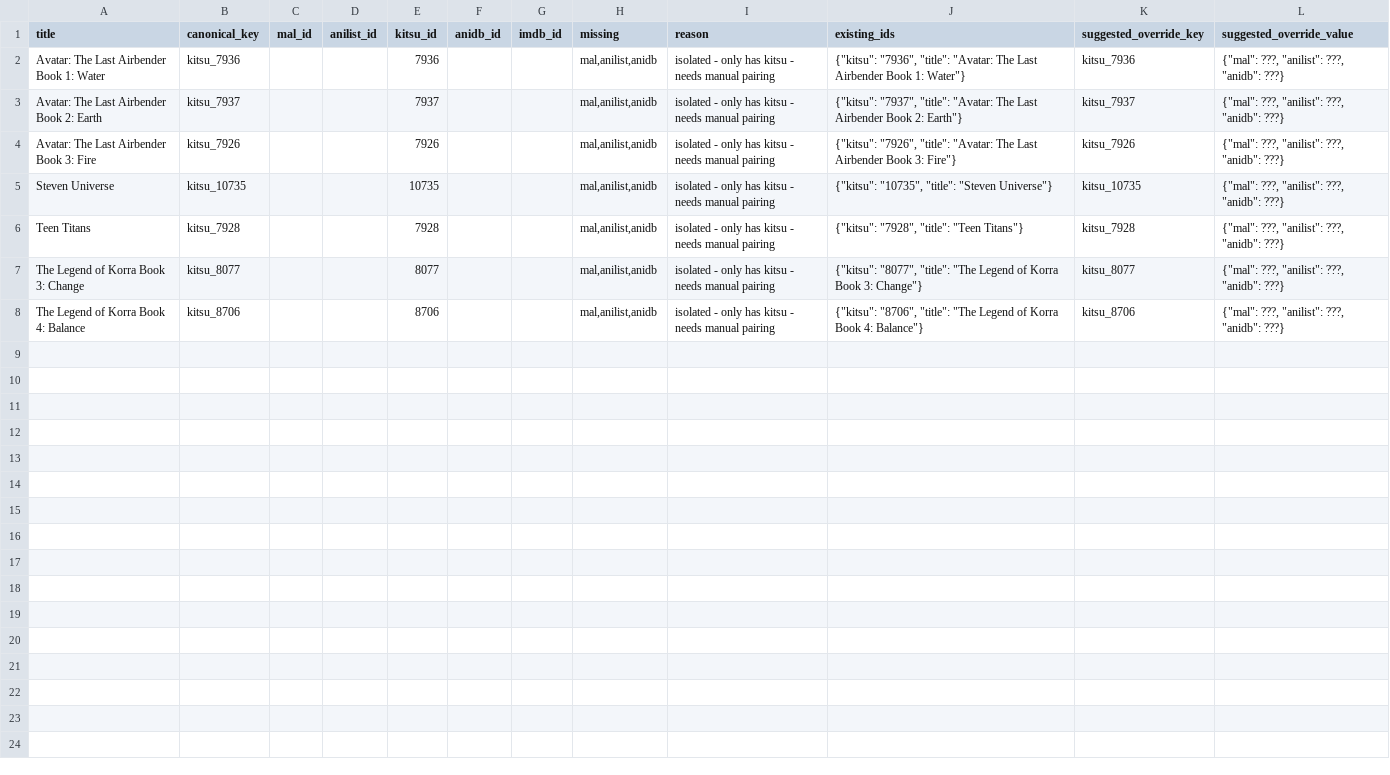
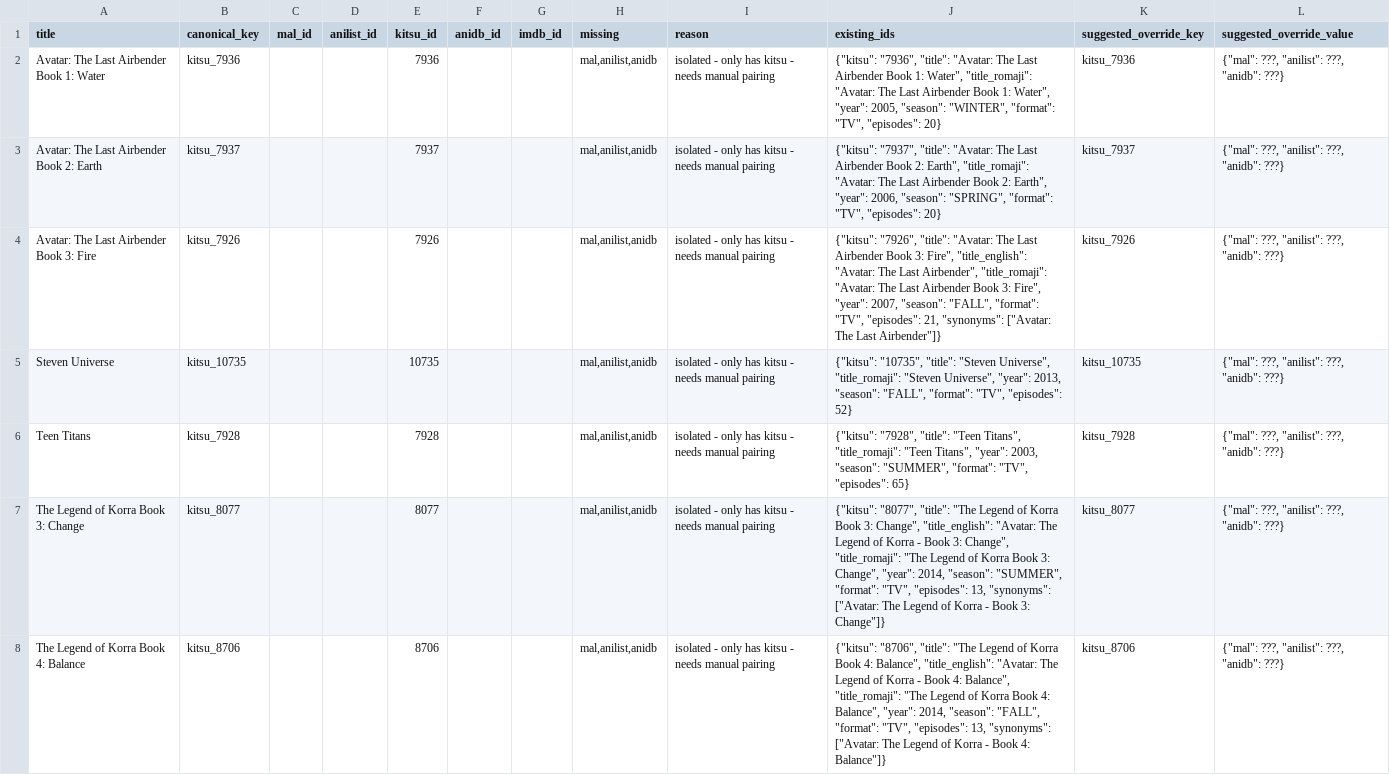
Before and after one commit to dreaming144/anime-sync, a CSV file: unmatched.csv, drawn as a sheet.

```diff
--- a/unmatched.csv
+++ b/unmatched.csv
@@ -1,8 +1,8 @@
 title,canonical_key,mal_id,anilist_id,kitsu_id,anidb_id,imdb_id,missing,reason,existing_ids,suggested_override_key,suggested_override_value
-Avatar: The Last Airbender Book 1: Water,kitsu_7936,,,7936,,,"mal,anilist,anidb",isolated - only has kitsu - needs manual pairing,"{""kitsu"": ""7936"", ""title"": ""Avatar: The Last Airbender Book 1: Water""}",kitsu_7936,"{""mal"": ???, ""anilist"": ???, ""anidb"": ???}"
-Avatar: The Last Airbender Book 2: Earth,kitsu_7937,,,7937,,,"mal,anilist,anidb",isolated - only has kitsu - needs manual pairing,"{""kitsu"": ""7937"", ""title"": ""Avatar: The Last Airbender Book 2: Earth""}",kitsu_7937,"{""mal"": ???, ""anilist"": ???, ""anidb"": ???}"
-Avatar: The Last Airbender Book 3: Fire,kitsu_7926,,,7926,,,"mal,anilist,anidb",isolated - only has kitsu - needs manual pairing,"{""kitsu"": ""7926"", ""title"": ""Avatar: The Last Airbender Book 3: Fire""}",kitsu_7926,"{""mal"": ???, ""anilist"": ???, ""anidb"": ???}"
-Steven Universe,kitsu_10735,,,10735,,,"mal,anilist,anidb",isolated - only has kitsu - needs manual pairing,"{""kitsu"": ""10735"", ""title"": ""Steven Universe""}",kitsu_10735,"{""mal"": ???, ""anilist"": ???, ""anidb"": ???}"
-Teen Titans,kitsu_7928,,,7928,,,"mal,anilist,anidb",isolated - only has kitsu - needs manual pairing,"{""kitsu"": ""7928"", ""title"": ""Teen Titans""}",kitsu_7928,"{""mal"": ???, ""anilist"": ???, ""anidb"": ???}"
-The Legend of Korra Book 3: Change,kitsu_8077,,,8077,,,"mal,anilist,anidb",isolated - only has kitsu - needs manual pairing,"{""kitsu"": ""8077"", ""title"": ""The Legend of Korra Book 3: Change""}",kitsu_8077,"{""mal"": ???, ""anilist"": ???, ""anidb"": ???}"
-The Legend of Korra Book 4: Balance,kitsu_8706,,,8706,,,"mal,anilist,anidb",isolated - only has kitsu - needs manual pairing,"{""kitsu"": ""8706"", ""title"": ""The Legend of Korra Book 4: Balance""}",kitsu_8706,"{""mal"": ???, ""anilist"": ???, ""anidb"": ???}"
+Avatar: The Last Airbender Book 1: Water,kitsu_7936,,,7936,,,"mal,anilist,anidb",isolated - only has kitsu - needs manual pairing,"{""kitsu"": ""7936"", ""title"": ""Avatar: The Last Airbender Book 1: Water"", ""title_romaji"": ""Avatar: The Last Airbender Book 1: Water"", ""year"": 2005, ""season"": ""WINTER"", ""format"": ""TV"", ""episodes"": 20}",kitsu_7936,"{""mal"": ???, ""anilist"": ???, ""anidb"": ???}"
+Avatar: The Last Airbender Book 2: Earth,kitsu_7937,,,7937,,,"mal,anilist,anidb",isolated - only has kitsu - needs manual pairing,"{""kitsu"": ""7937"", ""title"": ""Avatar: The Last Airbender Book 2: Earth"", ""title_romaji"": ""Avatar: The Last Airbender Book 2: Earth"", ""year"": 2006, ""season"": ""SPRING"", ""format"": ""TV"", ""episodes"": 20}",kitsu_7937,"{""mal"": ???, ""anilist"": ???, ""anidb"": ???}"
+Avatar: The Last Airbender Book 3: Fire,kitsu_7926,,,7926,,,"mal,anilist,anidb",isolated - only has kitsu - needs manual pairing,"{""kitsu"": ""7926"", ""title"": ""Avatar: The Last Airbender Book 3: Fire"", ""title_english"": ""Avatar: The Last Airbender"", ""title_romaji"": ""Avatar: The Last Airbender Book 3: Fire"", ""year"": 2007, ""season"": ""FALL"", ""format"": ""TV"", ""episodes"": 21, ""synonyms"": [""Avatar: The Last Airbender""]}",kitsu_7926,"{""mal"": ???, ""anilist"": ???, ""anidb"": ???}"
+Steven Universe,kitsu_10735,,,10735,,,"mal,anilist,anidb",isolated - only has kitsu - needs manual pairing,"{""kitsu"": ""10735"", ""title"": ""Steven Universe"", ""title_romaji"": ""Steven Universe"", ""year"": 2013, ""season"": ""FALL"", ""format"": ""TV"", ""episodes"": 52}",kitsu_10735,"{""mal"": ???, ""anilist"": ???, ""anidb"": ???}"
+Teen Titans,kitsu_7928,,,7928,,,"mal,anilist,anidb",isolated - only has kitsu - needs manual pairing,"{""kitsu"": ""7928"", ""title"": ""Teen Titans"", ""title_romaji"": ""Teen Titans"", ""year"": 2003, ""season"": ""SUMMER"", ""format"": ""TV"", ""episodes"": 65}",kitsu_7928,"{""mal"": ???, ""anilist"": ???, ""anidb"": ???}"
+The Legend of Korra Book 3: Change,kitsu_8077,,,8077,,,"mal,anilist,anidb",isolated - only has kitsu - needs manual pairing,"{""kitsu"": ""8077"", ""title"": ""The Legend of Korra Book 3: Change"", ""title_english"": ""Avatar: The Legend of Korra - Book 3: Change"", ""title_romaji"": ""The Legend of Korra Book 3: Change"", ""year"": 2014, ""season"": ""SUMMER"", ""format"": ""TV"", ""episodes"": 13, ""synonyms"": [""Avatar: The Legend of Korra - Book 3: Change""]}",kitsu_8077,"{""mal"": ???, ""anilist"": ???, ""anidb"": ???}"
+The Legend of Korra Book 4: Balance,kitsu_8706,,,8706,,,"mal,anilist,anidb",isolated - only has kitsu - needs manual pairing,"{""kitsu"": ""8706"", ""title"": ""The Legend of Korra Book 4: Balance"", ""title_english"": ""Avatar: The Legend of Korra - Book 4: Balance"", ""title_romaji"": ""The Legend of Korra Book 4: Balance"", ""year"": 2014, ""season"": ""FALL"", ""format"": ""TV"", ""episodes"": 13, ""synonyms"": [""Avatar: The Legend of Korra - Book 4: Balance""]}",kitsu_8706,"{""mal"": ???, ""anilist"": ???, ""anidb"": ???}"
```
Also changed, not shown: 3 other files.
